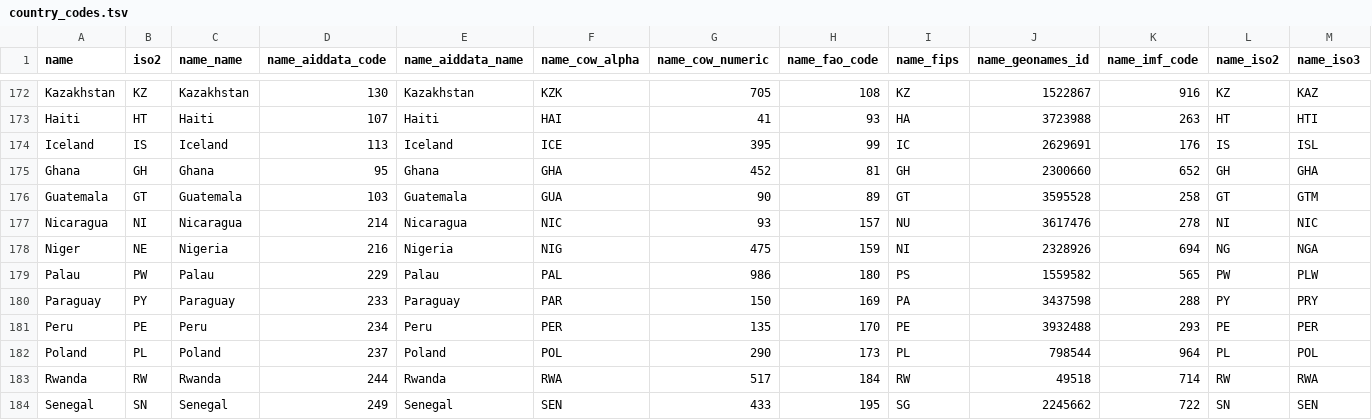
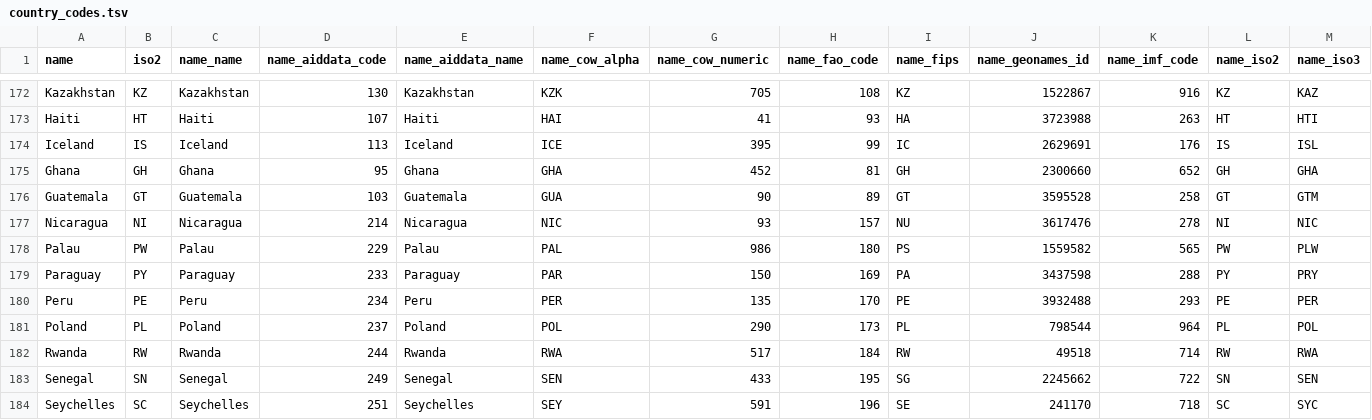
Before and after one commit to LuisArana631/Consultas-Mysql, a TSV file: ArchivosCSV/country_codes.tsv, drawn as a sheet; only a part is shown, gaps mark what is left out; the shorter side is filled out with more unchanged rows; rows hold the shown columns only; the diff names each change by its address in the sheet, - before the commit and + after, or states it on an @@ line.

```diff
--- a/ArchivosCSV/country_codes.tsv
+++ b/ArchivosCSV/country_codes.tsv
-row 178: Niger | NE | Nigeria | 216 | Nigeria | NIG | 475 | 159 | NI | 2328926 | 694 | NG | NGA
```
Also changed, not shown: 37 other files.
